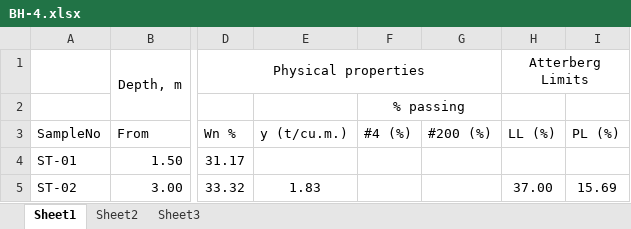
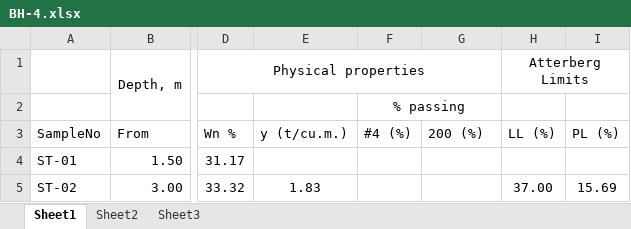
Before and after one commit to sanan2005/job-train, an Excel workbook: BH-4.xlsx, sheet Sheet1, drawn as a sheet; only a part is shown, gaps mark what is left out; values as stored, in another font and other column widths than the file's, no borders; the diff names each change by its address in the sheet, - before the commit and + after, or states it on an @@ line.

Commit message:
Add files via upload

```diff
--- a/BH-4.xlsx (sheet Sheet1)
+++ b/BH-4.xlsx (sheet Sheet1)
-G3: #200 (%)
+G3: 200 (%)
```
